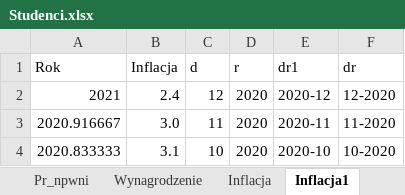
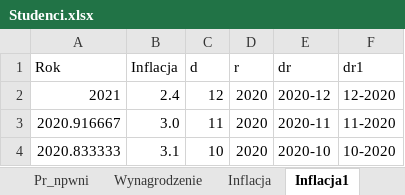
Before and after one commit to stat-umk/UMK-w-liczbach, an Excel workbook: Studenci.xlsx, sheet Inflacja1, drawn as a sheet; only a part is shown; values as stored, in another font and other column widths than the file's, no borders; the diff names each change by its address in the sheet, - before the commit and + after, or states it on an @@ line.

Commit message:
Add files via upload

```diff
--- a/Studenci.xlsx (sheet Inflacja1)
+++ b/Studenci.xlsx (sheet Inflacja1)
-E1: dr1
+E1: dr
-F1: dr
+F1: dr1
```
